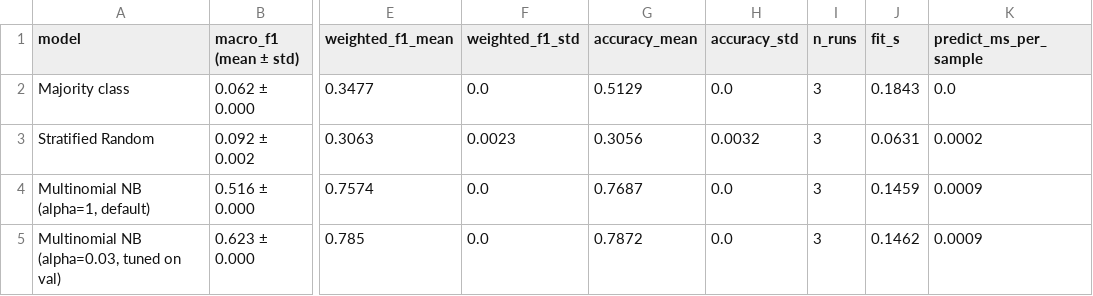
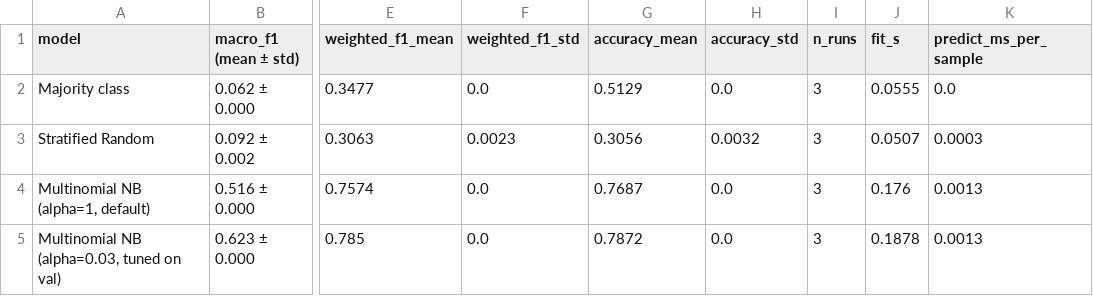
Before and after one commit to KevinThomasOTU/MachineLearningProject, a CSV file: cfpb-triage/results/tables/baseline_table.csv, drawn as a sheet; only a part is shown, gaps mark what is left out; the diff names each change by its address in the sheet, - before the commit and + after, or states it on an @@ line.

```diff
--- a/cfpb-triage/results/tables/baseline_table.csv
+++ b/cfpb-triage/results/tables/baseline_table.csv
-J2 (fit_s): 0.1843
+J2 (fit_s): 0.0555
-J3 (fit_s): 0.0631
+J3 (fit_s): 0.0507
-K3 (predict_ms_per_sample): 0.0002
+K3 (predict_ms_per_sample): 0.0003
-J4 (fit_s): 0.1459
+J4 (fit_s): 0.176
-K4:K5 (predict_ms_per_sample): 0.0009
+K4:K5 (predict_ms_per_sample): 0.0013
-J5 (fit_s): 0.1462
+J5 (fit_s): 0.1878
```
Also changed, not shown: cfpb-triage/results/tables/baseline_runs.csv, cfpb-triage/results/tables/discrepancy.csv, 21 other files.
